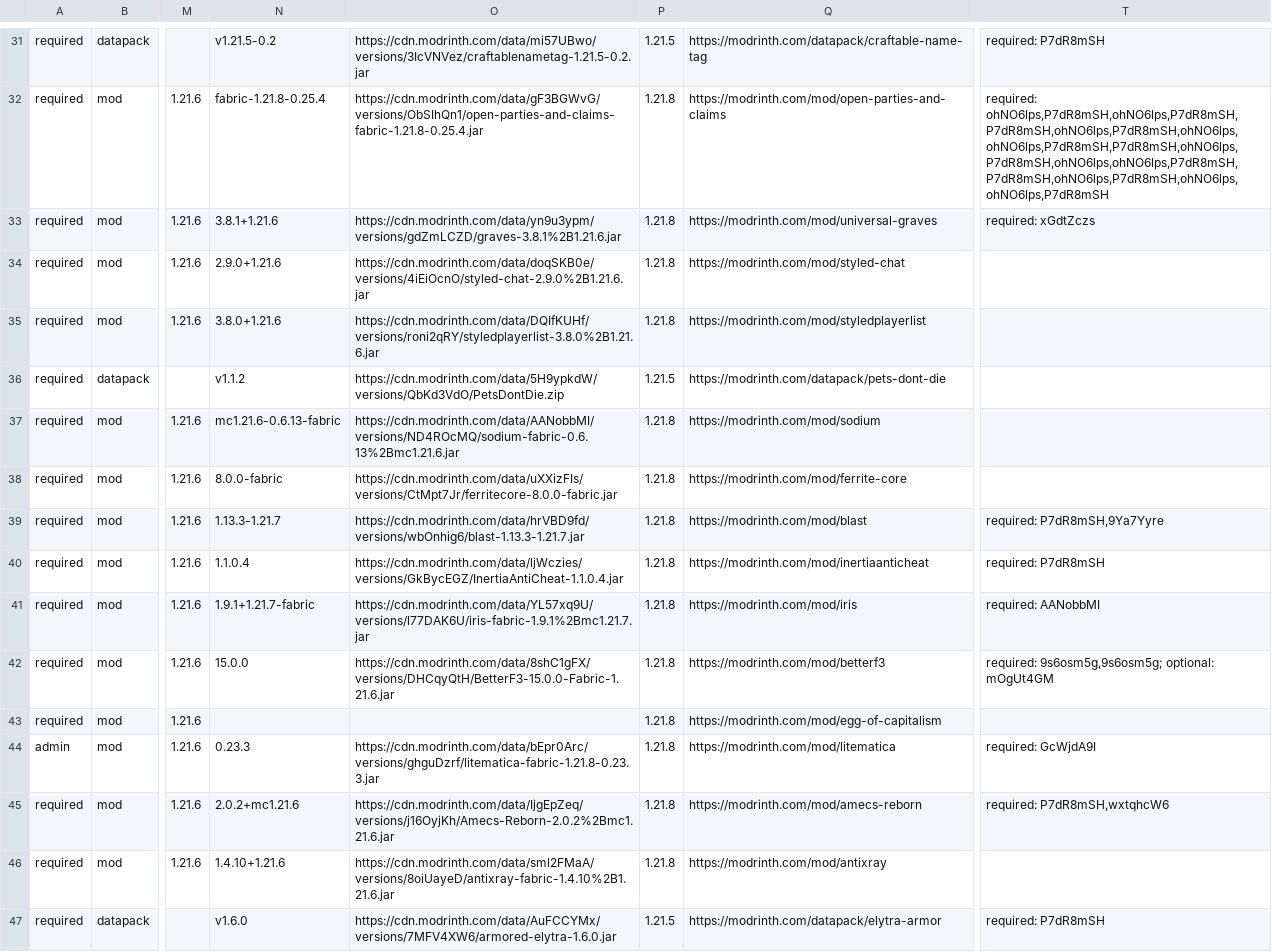
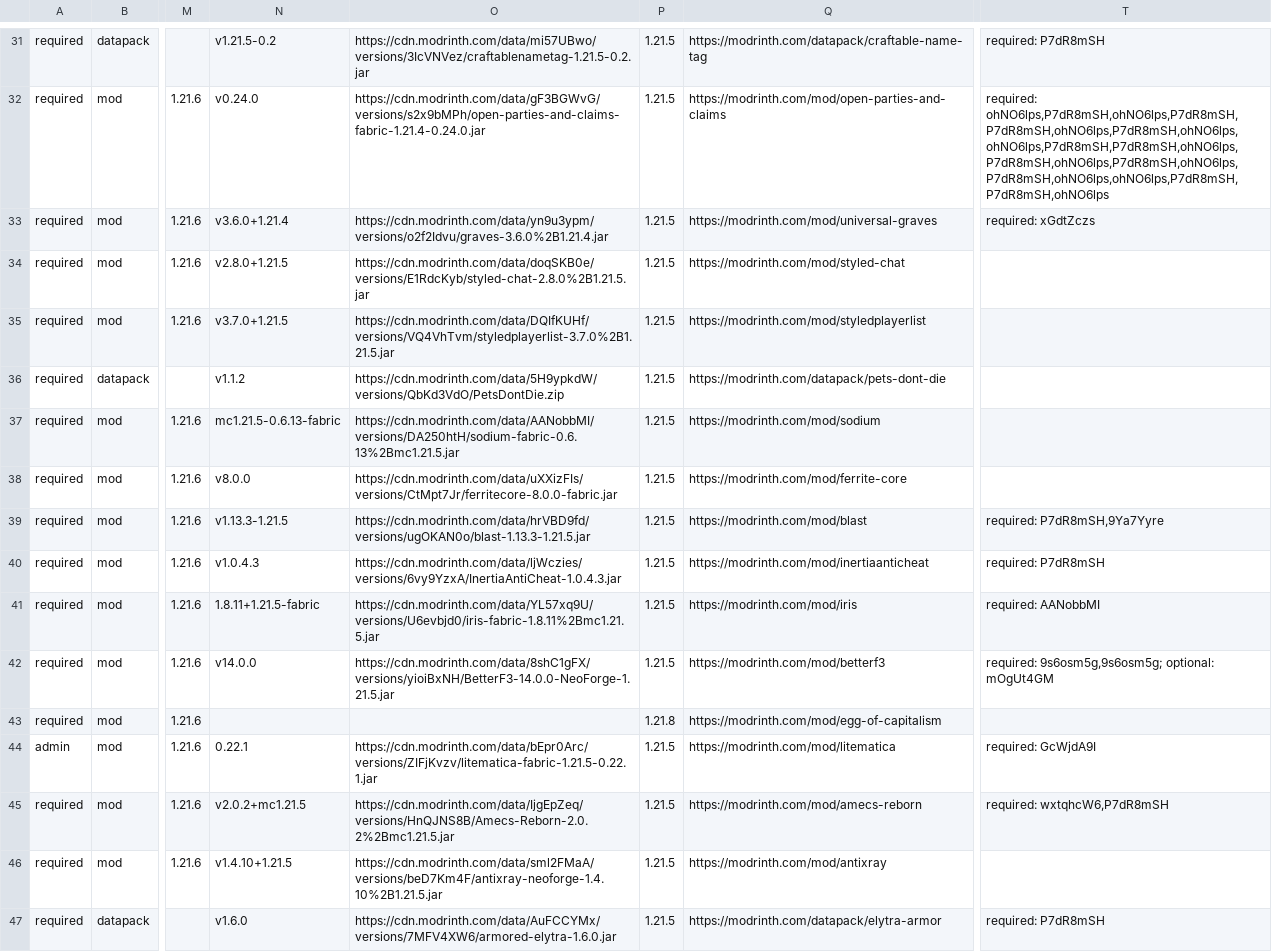
Before and after one commit to survivorsunited/minecraft-mods-manager, a CSV file: modlist.csv, drawn as a sheet; only a part is shown, gaps mark what is left out; the diff covers the shown part only; the diff names each change by its address in the sheet, - before the commit and + after, or states it on an @@ line.

```diff
--- a/modlist.csv
+++ b/modlist.csv
-N32: fabric-1.21.8-0.25.4
+N32: v0.24.0
-O32: https://cdn.modrinth.com/data/gF3BGWvG/versions/ObSIhQn1/open-parties-and-claims-fabric-1.21.8-0.25.4.jar
+O32: https://cdn.modrinth.com/data/gF3BGWvG/versions/s2x9bMPh/open-parties-and-claims-fabric-1.21.4-0.24.0.jar
-P32:P35: 1.21.8
+P32:P35: 1.21.5
-T32: required: ohNO6lps,P7dR8mSH,ohNO6lps,P7dR8mSH,P7dR8mSH,ohNO6lps,P7dR8mSH,ohNO6lps,ohNO6lps,P7dR8mSH,P7dR8mSH,ohNO6lps,P7dR8mSH,ohNO6lps,ohNO6lps,P7dR8mSH,P7dR8mSH,ohNO6lps,P7dR8mSH,ohNO6lps,ohNO6lps,P7dR8mSH
+T32: required: ohNO6lps,P7dR8mSH,ohNO6lps,P7dR8mSH,P7dR8mSH,ohNO6lps,P7dR8mSH,ohNO6lps,ohNO6lps,P7dR8mSH,P7dR8mSH,ohNO6lps,P7dR8mSH,ohNO6lps,P7dR8mSH,ohNO6lps,P7dR8mSH,ohNO6lps,ohNO6lps,P7dR8mSH,P7dR8mSH,ohNO6lps
-N33: 3.8.1+1.21.6
+N33: v3.6.0+1.21.4
-O33: https://cdn.modrinth.com/data/yn9u3ypm/versions/gdZmLCZD/graves-3.8.1%2B1.21.6.jar
+O33: https://cdn.modrinth.com/data/yn9u3ypm/versions/o2f2Idvu/graves-3.6.0%2B1.21.4.jar
-N34: 2.9.0+1.21.6
+N34: v2.8.0+1.21.5
-O34: https://cdn.modrinth.com/data/doqSKB0e/versions/4iEiOcnO/styled-chat-2.9.0%2B1.21.6.jar
+O34: https://cdn.modrinth.com/data/doqSKB0e/versions/E1RdcKyb/styled-chat-2.8.0%2B1.21.5.jar
-N35: 3.8.0+1.21.6
+N35: v3.7.0+1.21.5
-O35: https://cdn.modrinth.com/data/DQIfKUHf/versions/roni2qRY/styledplayerlist-3.8.0%2B1.21.6.jar
+O35: https://cdn.modrinth.com/data/DQIfKUHf/versions/VQ4VhTvm/styledplayerlist-3.7.0%2B1.21.5.jar
-N37: mc1.21.6-0.6.13-fabric
+N37: mc1.21.5-0.6.13-fabric
-O37: https://cdn.modrinth.com/data/AANobbMI/versions/ND4ROcMQ/sodium-fabric-0.6.13%2Bmc1.21.6.jar
+O37: https://cdn.modrinth.com/data/AANobbMI/versions/DA250htH/sodium-fabric-0.6.13%2Bmc1.21.5.jar
-P37:P42: 1.21.8
+P37:P42: 1.21.5
-N38: 8.0.0-fabric
+N38: v8.0.0
-N39: 1.13.3-1.21.7
+N39: v1.13.3-1.21.5
-O39: https://cdn.modrinth.com/data/hrVBD9fd/versions/wbOnhig6/blast-1.13.3-1.21.7.jar
+O39: https://cdn.modrinth.com/data/hrVBD9fd/versions/ugOKAN0o/blast-1.13.3-1.21.5.jar
-N40: 1.1.0.4
+N40: v1.0.4.3
-O40: https://cdn.modrinth.com/data/ljWczies/versions/GkBycEGZ/InertiaAntiCheat-1.1.0.4.jar
+O40: https://cdn.modrinth.com/data/ljWczies/versions/6vy9YzxA/InertiaAntiCheat-1.0.4.3.jar
-N41: 1.9.1+1.21.7-fabric
+N41: 1.8.11+1.21.5-fabric
-O41: https://cdn.modrinth.com/data/YL57xq9U/versions/l77DAK6U/iris-fabric-1.9.1%2Bmc1.21.7.jar
+O41: https://cdn.modrinth.com/data/YL57xq9U/versions/U6evbjd0/iris-fabric-1.8.11%2Bmc1.21.5.jar
-N42: 15.0.0
+N42: v14.0.0
-O42: https://cdn.modrinth.com/data/8shC1gFX/versions/DHCqyQtH/BetterF3-15.0.0-Fabric-1.21.6.jar
+O42: https://cdn.modrinth.com/data/8shC1gFX/versions/yioiBxNH/BetterF3-14.0.0-NeoForge-1.21.5.jar
-N44: 0.23.3
+N44: 0.22.1
-O44: https://cdn.modrinth.com/data/bEpr0Arc/versions/ghguDzrf/litematica-fabric-1.21.8-0.23.3.jar
+O44: https://cdn.modrinth.com/data/bEpr0Arc/versions/ZIFjKvzv/litematica-fabric-1.21.5-0.22.1.jar
-P44:P46: 1.21.8
+P44:P46: 1.21.5
-N45: 2.0.2+mc1.21.6
+N45: v2.0.2+mc1.21.5
-O45: https://cdn.modrinth.com/data/IjgEpZeq/versions/j16OyjKh/Amecs-Reborn-2.0.2%2Bmc1.21.6.jar
+O45: https://cdn.modrinth.com/data/IjgEpZeq/versions/HnQJNS8B/Amecs-Reborn-2.0.2%2Bmc1.21.5.jar
-T45: required: P7dR8mSH,wxtqhcW6
+T45: required: wxtqhcW6,P7dR8mSH
-N46: 1.4.10+1.21.6
+N46: v1.4.10+1.21.5
-O46: https://cdn.modrinth.com/data/sml2FMaA/versions/8oiUayeD/antixray-fabric-1.4.10%2B1.21.6.jar
+O46: https://cdn.modrinth.com/data/sml2FMaA/versions/beD7Km4F/antixray-neoforge-1.4.10%2B1.21.5.jar
```
Also changed, not shown: 112 edited cells elsewhere in this file.
